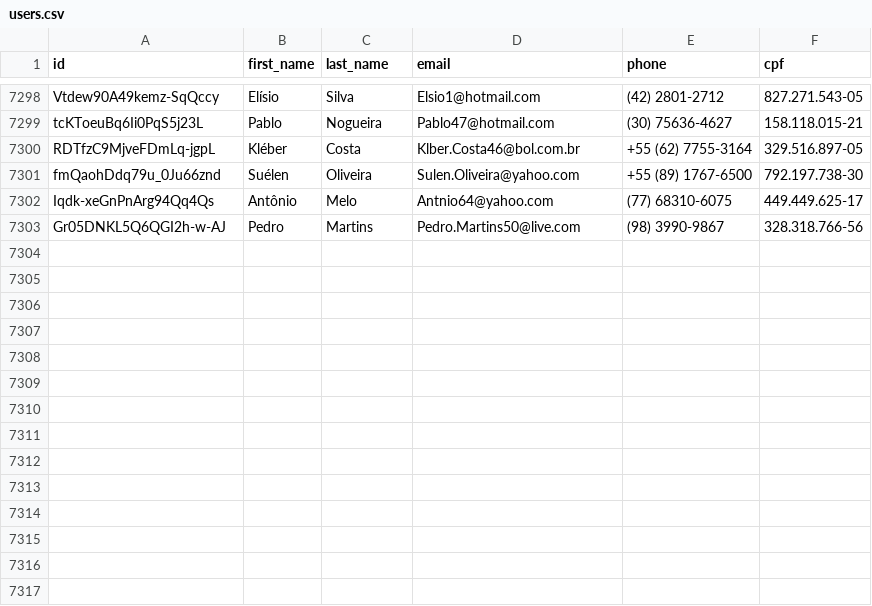
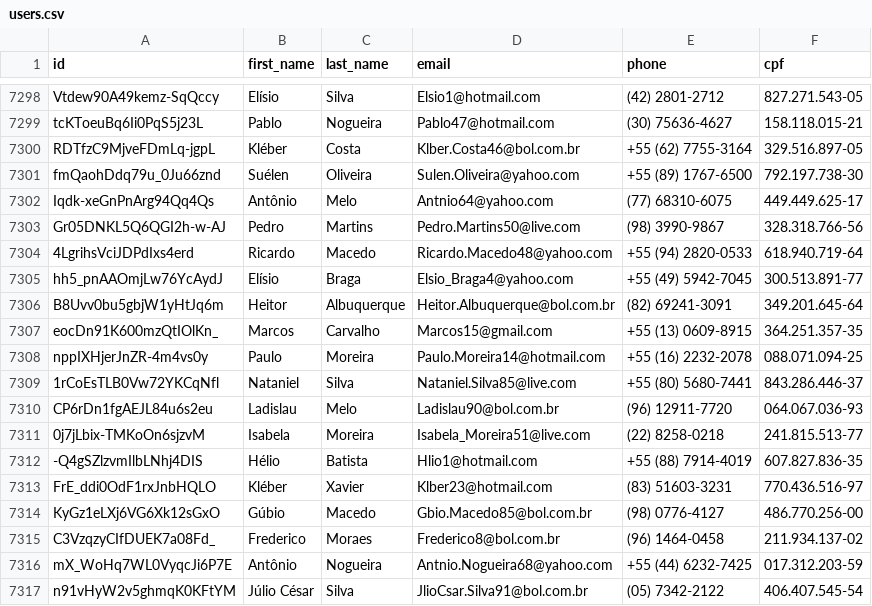
Before and after one commit to Marhc/auto-commit, a CSV file: dataset/users.csv, drawn as a sheet; only a part is shown, gaps mark what is left out; the diff names each change by its address in the sheet, - before the commit and + after, or states it on an @@ line.

Commit message:
Scheduled build at Wed Apr 01 2020 18:34:42 GMT+0000 (Coordinated Universal Time)

```diff
--- a/dataset/users.csv
+++ b/dataset/users.csv
+row 7304: 4LgrihsVciJDPdIxs4erd | Ricardo | Macedo | Ricardo.Macedo48@yahoo.com | +55 (94) 2820-0533 | 618.940.719-64
+row 7305: hh5_pnAAOmjLw76YcAydJ | Elísio | Braga | Elsio_Braga4@yahoo.com | +55 (49) 5942-7045 | 300.513.891-77
+row 7306: B8Uvv0bu5gbjW1yHtJq6m | Heitor | Albuquerque | Heitor.Albuquerque@bol.com.br | (82) 69241-3091 | 349.201.645-64
+row 7307: eocDn91K600mzQtIOlKn_ | Marcos | Carvalho | Marcos15@gmail.com | +55 (13) 0609-8915 | 364.251.357-35
+row 7308: nppIXHjerJnZR-4m4vs0y | Paulo | Moreira | Paulo.Moreira14@hotmail.com | +55 (16) 2232-2078 | 088.071.094-25
+row 7309: 1rCoEsTLB0Vw72YKCqNfl | Nataniel | Silva | Nataniel.Silva85@live.com | +55 (80) 5680-7441 | 843.286.446-37
+row 7310: CP6rDn1fgAEJL84u6s2eu | Ladislau | Melo | Ladislau90@bol.com.br | (96) 12911-7720 | 064.067.036-93
+row 7311: 0j7jLbix-TMKoOn6sjzvM | Isabela | Moreira | Isabela_Moreira51@live.com | (22) 8258-0218 | 241.815.513-77
+row 7312: -Q4gSZlzvmIlbLNhj4DIS | Hélio | Batista | Hlio1@hotmail.com | +55 (88) 7914-4019 | 607.827.836-35
+row 7313: FrE_ddi0OdF1rxJnbHQLO | Kléber | Xavier | Klber23@hotmail.com | (83) 51603-3231 | 770.436.516-97
+row 7314: KyGz1eLXj6VG6Xk12sGxO | Gúbio | Macedo | Gbio.Macedo85@bol.com.br | (98) 0776-4127 | 486.770.256-00
+row 7315: C3VzqzyCIfDUEK7a08Fd_ | Frederico | Moraes | Frederico8@bol.com.br | (96) 1464-0458 | 211.934.137-02
+row 7316: mX_WoHq7WL0VyqcJi6P7E | Antônio | Nogueira | Antnio.Nogueira68@yahoo.com | +55 (44) 6232-7425 | 017.312.203-59
+row 7317: n91vHyW2v5ghmqK0KFtYM | Júlio César | Silva | JlioCsar.Silva91@bol.com.br | (05) 7342-2122 | 406.407.545-54
```
